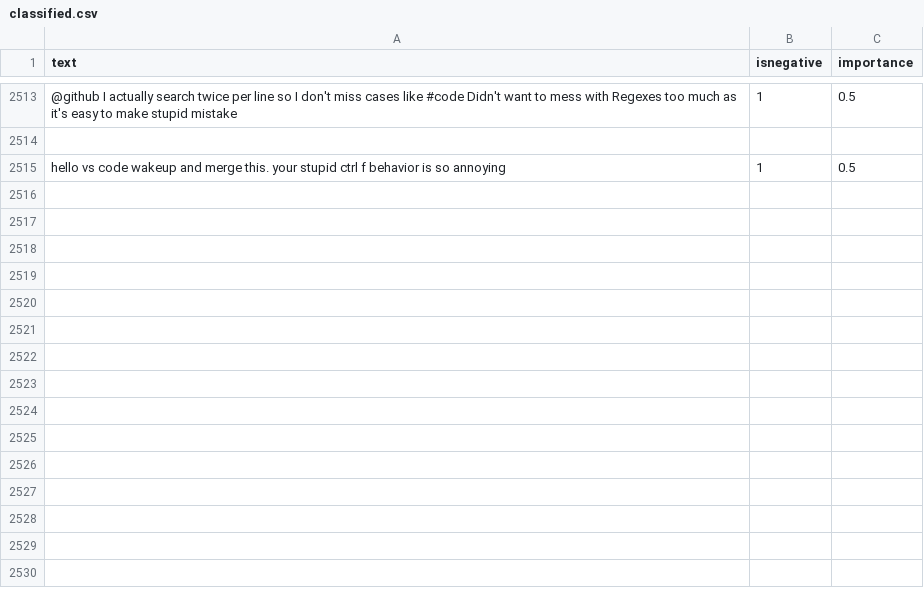
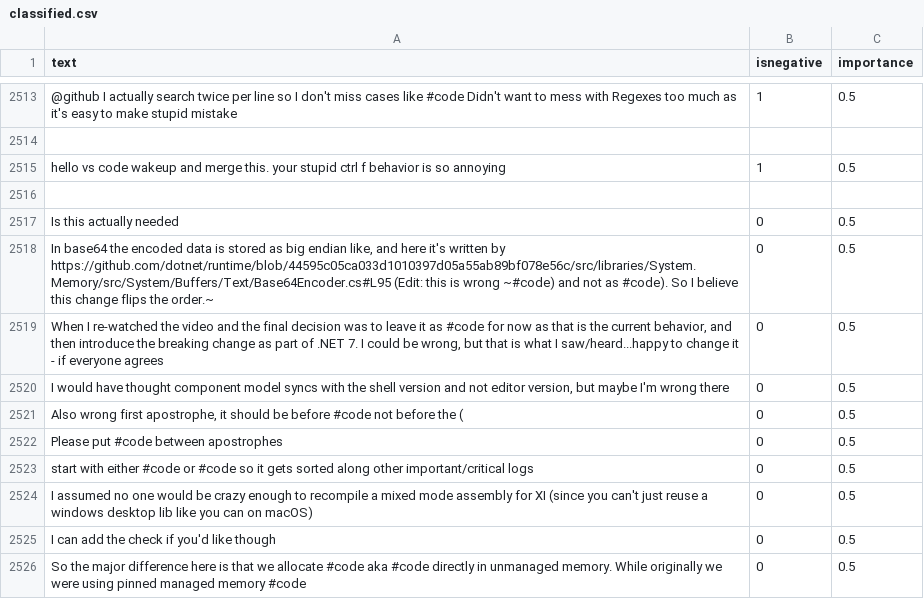
Before and after one commit to jonathanpeppers/inclusive-code-reviews-ml, a CSV file: comments/classified.csv, drawn as a sheet; only a part is shown, gaps mark what is left out; the diff names each change by its address in the sheet, - before the commit and + after, or states it on an @@ line.

Commit message:
Classify 10 comments

```diff
--- a/comments/classified.csv
+++ b/comments/classified.csv
+row 2516: (empty)
+row 2517: Is this actually needed | 0 | 0.5
+row 2518: In base64 the encoded data is stored as big endian like, and here it's written by https://github.com/dotnet/runtime/blob/44595c05ca033d1010397d05a55ab89bf078e56c/src/libraries/System.Memory/src/System/Buffers/Text/Base64Encoder.cs#L95 (Edit: this is wrong ~#code) and not as #code). So I believe this change flips the order.~ | 0 | 0.5
+row 2519: When I re-watched the video and the final decision was to leave it as #code for now as that is the current behavior, and then introduce the breaking change as part of .NET 7. I could be wrong, but that is what I saw/heard...happy to change it - if everyone agrees | 0 | 0.5
+row 2520: I would have thought component model syncs with the shell version and not editor version, but maybe I'm wrong there | 0 | 0.5
+row 2521: Also wrong first apostrophe, it should be before #code not before the ( | 0 | 0.5
+row 2522: Please put #code between apostrophes | 0 | 0.5
+row 2523: start with either #code or #code so it gets sorted along other important/critical logs | 0 | 0.5
+row 2524: I assumed no one would be crazy enough to recompile a mixed mode assembly for XI (since you can't just reuse a windows desktop lib like you can on macOS) | 0 | 0.5
+row 2525: I can add the check if you'd like though | 0 | 0.5
+row 2526: So the major difference here is that we allocate #code aka #code directly in unmanaged memory. While originally we were using pinned managed memory #code | 0 | 0.5
```
Also changed, not shown: 1 other file.
